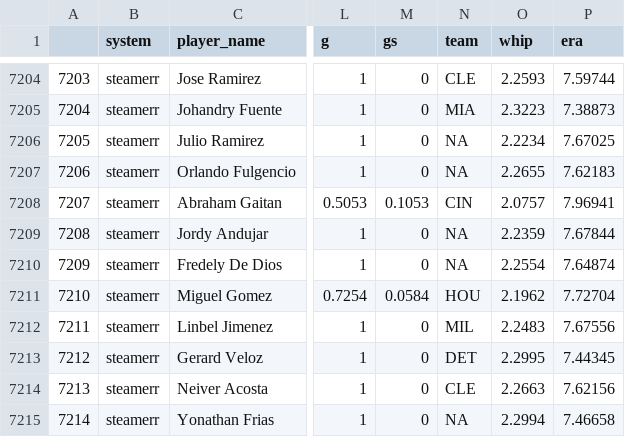
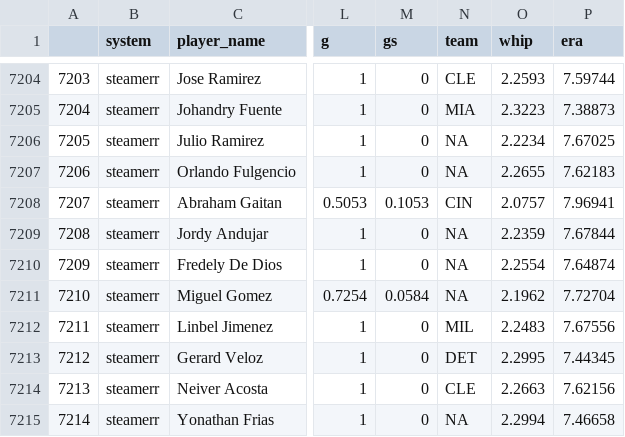
Before and after one commit to bdidds2/Betting, a CSV file: ottoneu/pitchers_df.csv, drawn as a sheet; only a part is shown, gaps mark what is left out; the diff covers the shown part only; the diff names each change by its address in the sheet, - before the commit and + after, or states it on an @@ line.

```diff
--- a/ottoneu/pitchers_df.csv
+++ b/ottoneu/pitchers_df.csv
-N7211 (team): HOU
+N7211 (team): NA
```
Also changed, not shown: 6 moved rows, 4 edited cells and row numbers in column A elsewhere in this file, ottoneu/hitters_df.csv.
